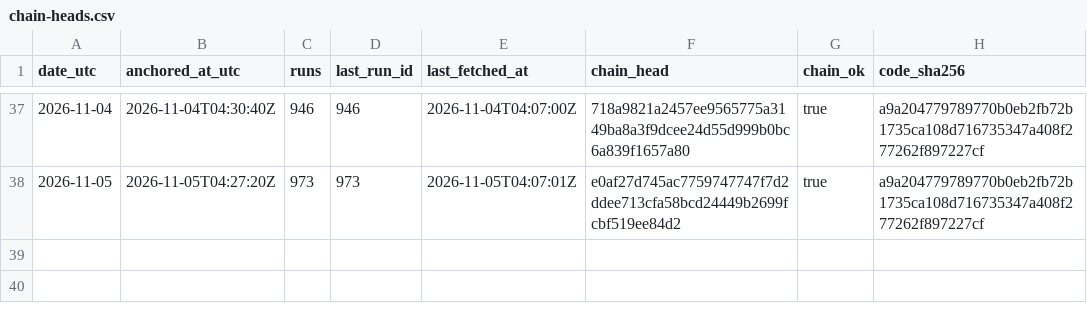
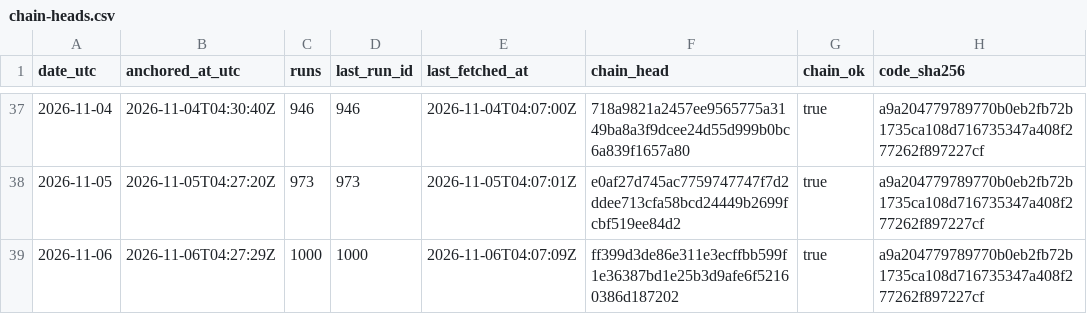
Before and after one commit to kvantixtech/energinet-forecasts, a CSV file: anchors/chain-heads.csv, drawn as a sheet; only a part is shown, gaps mark what is left out.

Commit message:
anchor 2026-11-06: chain head ff399d3de86e (run 1000, 1000 runs, chain_ok=true)

```diff
--- a/anchors/chain-heads.csv
+++ b/anchors/chain-heads.csv
@@ -38 +38,2 @@ date_utc,anchored_at_utc,runs,last_run_id,last_fetched_at,chain_head,chain_ok,co
 2026-11-05,2026-11-05T04:27:20Z,973,973,2026-11-05T04:07:01Z,e0af27d745ac7759747747f7d2ddee713cfa58bcd24449b2699fcbf519ee84d2,true,a9a204779789770b0eb2fb72b1735ca108d716735347a408f277262f897227cf
+2026-11-06,2026-11-06T04:27:29Z,1000,1000,2026-11-06T04:07:09Z,ff399d3de86e311e3ecffbb599f1e36387bd1e25b3d9afe6f52160386d187202,true,a9a204779789770b0eb2fb72b1735ca108d716735347a408f277262f897227cf
```
